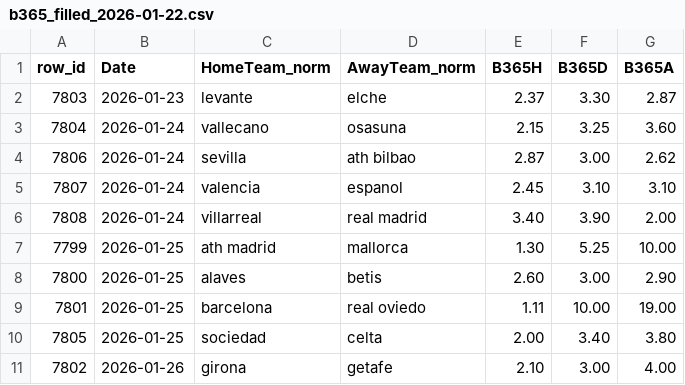
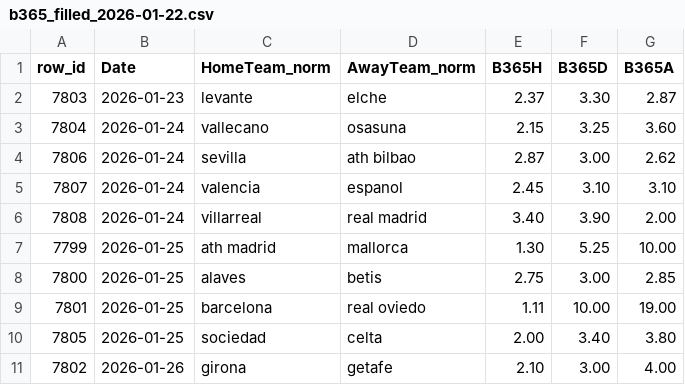
Before and after one commit to manuferrod/laliga-predictor-engine, a CSV file: manual/b365_filled_2026-01-22.csv, drawn as a sheet.

Commit message:
Update b365_filled_2026-01-22.csv

```diff
--- a/manual/b365_filled_2026-01-22.csv
+++ b/manual/b365_filled_2026-01-22.csv
@@ -7,3 +7,3 @@ row_id,Date,HomeTeam_norm,AwayTeam_norm,B365H,B365D,B365A
 7799,2026-01-25,ath madrid,mallorca,1.30,5.25,10.00
-7800,2026-01-25,alaves,betis,2.60,3.00,2.90
+7800,2026-01-25,alaves,betis,2.75,3.00,2.85
 7801,2026-01-25,barcelona,real oviedo,1.11,10.00,19.00
```
